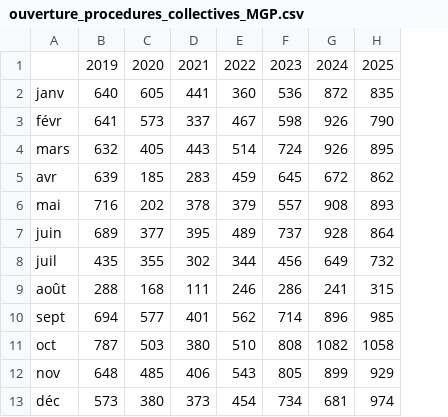
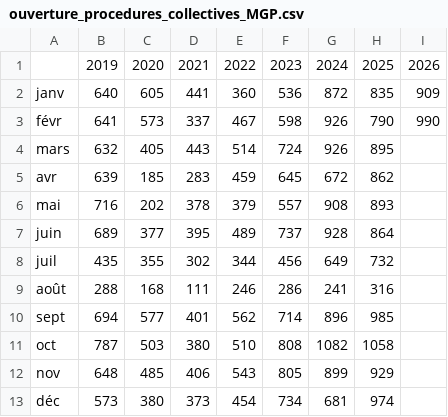
Before and after one commit to Atelier-parisien-d-urbanisme/Observatoire-economie-paris, a CSV file: 4_Creations_et_defaillances_d_entreprises/4_3_Ouvertures_procedures_collectives/ouverture_procedures_collectives_MGP.csv, drawn as a sheet; the diff names each change by its address in the sheet, - before the commit and + after, or states it on an @@ line.

Commit message:
Update ouverture_procedures_collectives_MGP.csv
MAJ

```diff
--- a/4_Creations_et_defaillances_d_entreprises/4_3_Ouvertures_procedures_collectives/ouverture_procedures_collectives_MGP.csv
+++ b/4_Creations_et_defaillances_d_entreprises/4_3_Ouvertures_procedures_collectives/ouverture_procedures_collectives_MGP.csv
+column I, rows 1-3: 2026 | 909 | 990
-H9: 315
+H9: 316
```
